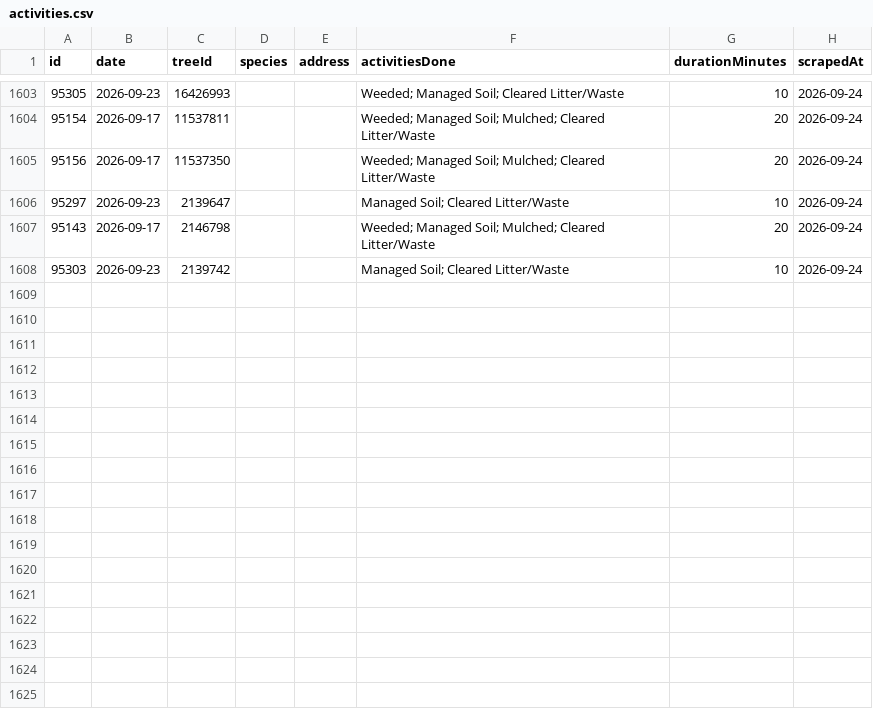
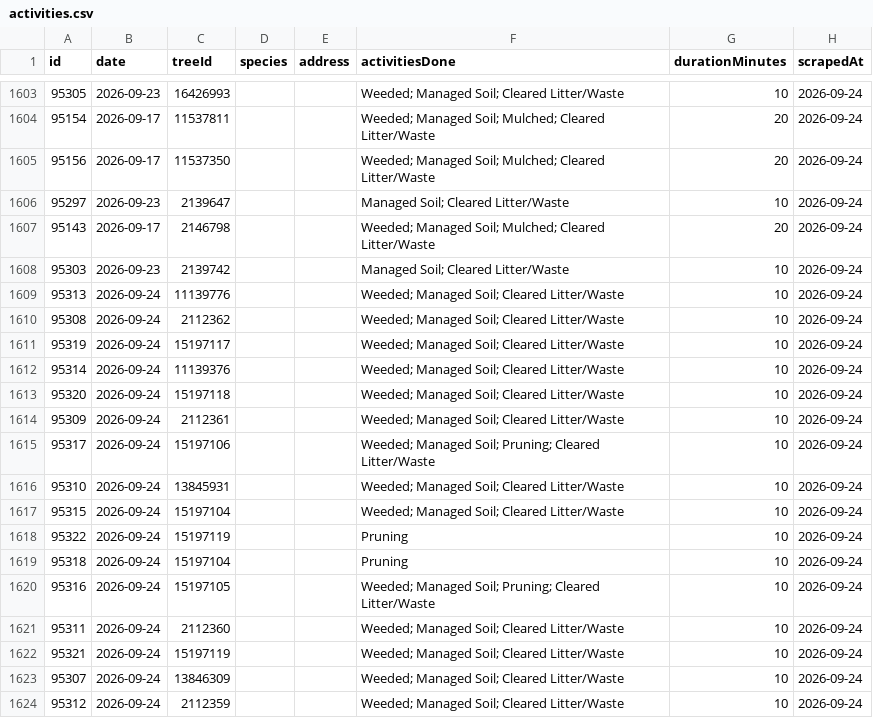
Before and after one commit to hadas-lesecologycenter/nyc-tree-dashboard, a CSV file: data/activities.csv, drawn as a sheet; only a part is shown, gaps mark what is left out; the diff names each change by its address in the sheet, - before the commit and + after, or states it on an @@ line.

Commit message:
Sync 2026-09-24 (+16 activities)

```diff
--- a/data/activities.csv
+++ b/data/activities.csv
+row 1609: 95313 | 2026-09-24 | 11139776 |  |  | Weeded; Managed Soil; Cleared Litter/Waste | 10 | 2026-09-24
+row 1610: 95308 | 2026-09-24 | 2112362 |  |  | Weeded; Managed Soil; Cleared Litter/Waste | 10 | 2026-09-24
+row 1611: 95319 | 2026-09-24 | 15197117 |  |  | Weeded; Managed Soil; Cleared Litter/Waste | 10 | 2026-09-24
+row 1612: 95314 | 2026-09-24 | 11139376 |  |  | Weeded; Managed Soil; Cleared Litter/Waste | 10 | 2026-09-24
+row 1613: 95320 | 2026-09-24 | 15197118 |  |  | Weeded; Managed Soil; Cleared Litter/Waste | 10 | 2026-09-24
+row 1614: 95309 | 2026-09-24 | 2112361 |  |  | Weeded; Managed Soil; Cleared Litter/Waste | 10 | 2026-09-24
+row 1615: 95317 | 2026-09-24 | 15197106 |  |  | Weeded; Managed Soil; Pruning; Cleared Litter/Waste | 10 | 2026-09-24
+row 1616: 95310 | 2026-09-24 | 13845931 |  |  | Weeded; Managed Soil; Cleared Litter/Waste | 10 | 2026-09-24
+row 1617: 95315 | 2026-09-24 | 15197104 |  |  | Weeded; Managed Soil; Cleared Litter/Waste | 10 | 2026-09-24
+row 1618: 95322 | 2026-09-24 | 15197119 |  |  | Pruning | 10 | 2026-09-24
+row 1619: 95318 | 2026-09-24 | 15197104 |  |  | Pruning | 10 | 2026-09-24
+row 1620: 95316 | 2026-09-24 | 15197105 |  |  | Weeded; Managed Soil; Pruning; Cleared Litter/Waste | 10 | 2026-09-24
+row 1621: 95311 | 2026-09-24 | 2112360 |  |  | Weeded; Managed Soil; Cleared Litter/Waste | 10 | 2026-09-24
+row 1622: 95321 | 2026-09-24 | 15197119 |  |  | Weeded; Managed Soil; Cleared Litter/Waste | 10 | 2026-09-24
+row 1623: 95307 | 2026-09-24 | 13846309 |  |  | Weeded; Managed Soil; Cleared Litter/Waste | 10 | 2026-09-24
+row 1624: 95312 | 2026-09-24 | 2112359 |  |  | Weeded; Managed Soil; Cleared Litter/Waste | 10 | 2026-09-24
```
